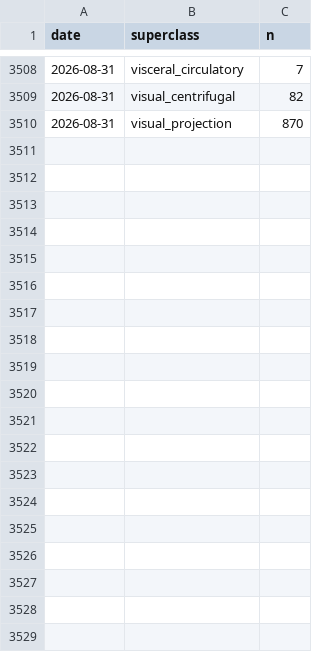
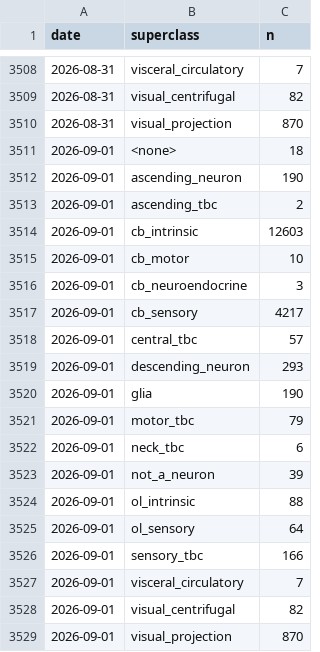
Before and after one commit to flyconnectome/aedesqc, a CSV file: metrics/by_superclass_history.csv, drawn as a sheet; only a part is shown, gaps mark what is left out; the diff names each change by its address in the sheet, - before the commit and + after, or states it on an @@ line.

```diff
--- a/metrics/by_superclass_history.csv
+++ b/metrics/by_superclass_history.csv
+row 3511: 2026-09-01 | <none> | 18
+row 3512: 2026-09-01 | ascending_neuron | 190
+row 3513: 2026-09-01 | ascending_tbc | 2
+row 3514: 2026-09-01 | cb_intrinsic | 12603
+row 3515: 2026-09-01 | cb_motor | 10
+row 3516: 2026-09-01 | cb_neuroendocrine | 3
+row 3517: 2026-09-01 | cb_sensory | 4217
+row 3518: 2026-09-01 | central_tbc | 57
+row 3519: 2026-09-01 | descending_neuron | 293
+row 3520: 2026-09-01 | glia | 190
+row 3521: 2026-09-01 | motor_tbc | 79
+row 3522: 2026-09-01 | neck_tbc | 6
+row 3523: 2026-09-01 | not_a_neuron | 39
+row 3524: 2026-09-01 | ol_intrinsic | 88
+row 3525: 2026-09-01 | ol_sensory | 64
+row 3526: 2026-09-01 | sensory_tbc | 166
+row 3527: 2026-09-01 | visceral_circulatory | 7
+row 3528: 2026-09-01 | visual_centrifugal | 82
+row 3529: 2026-09-01 | visual_projection | 870
```
Also changed, not shown: metrics/annotation_history.csv, metrics/by_status_history.csv, 1 other file.
